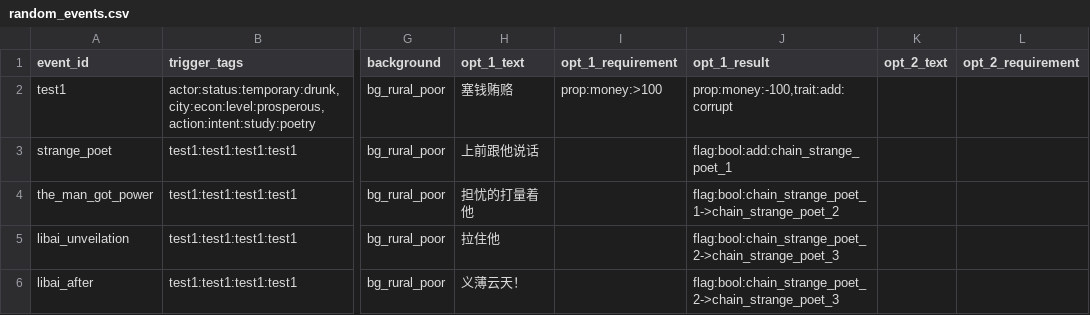
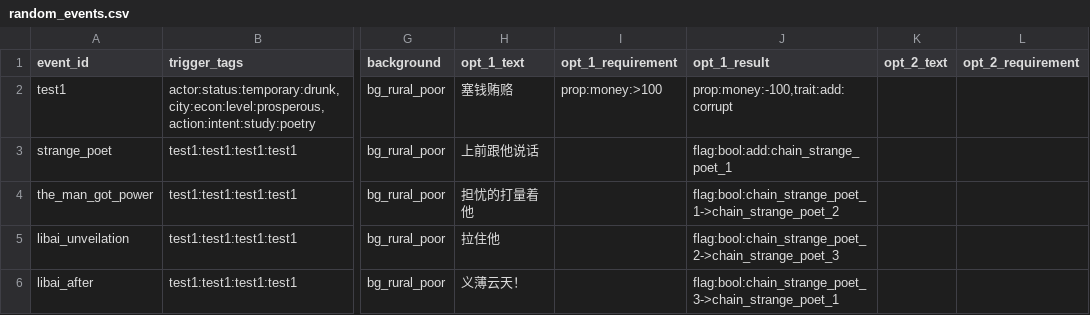
Before and after one commit to 67-68/poem_map_project, a CSV file: data/random_events/random_events.csv, drawn as a sheet; only a part is shown, gaps mark what is left out; the diff names each change by its address in the sheet, - before the commit and + after, or states it on an @@ line.

```diff
--- a/data/random_events/random_events.csv
+++ b/data/random_events/random_events.csv
-J6 (opt_1_result): flag:bool:chain_strange_poet_2->chain_strange_poet_3
+J6 (opt_1_result): flag:bool:chain_strange_poet_3->chain_strange_poet_1
```
Also changed, not shown: 19 other files.
